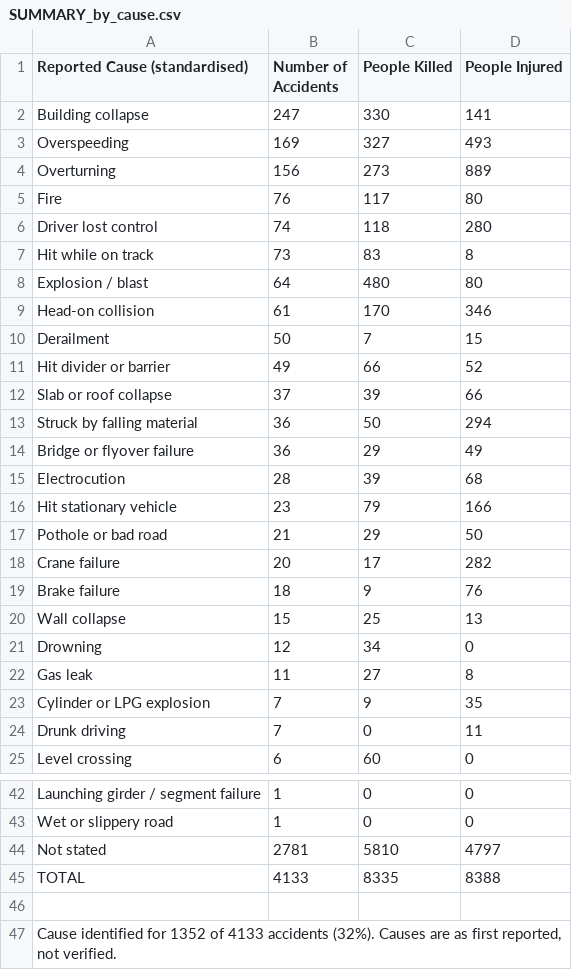
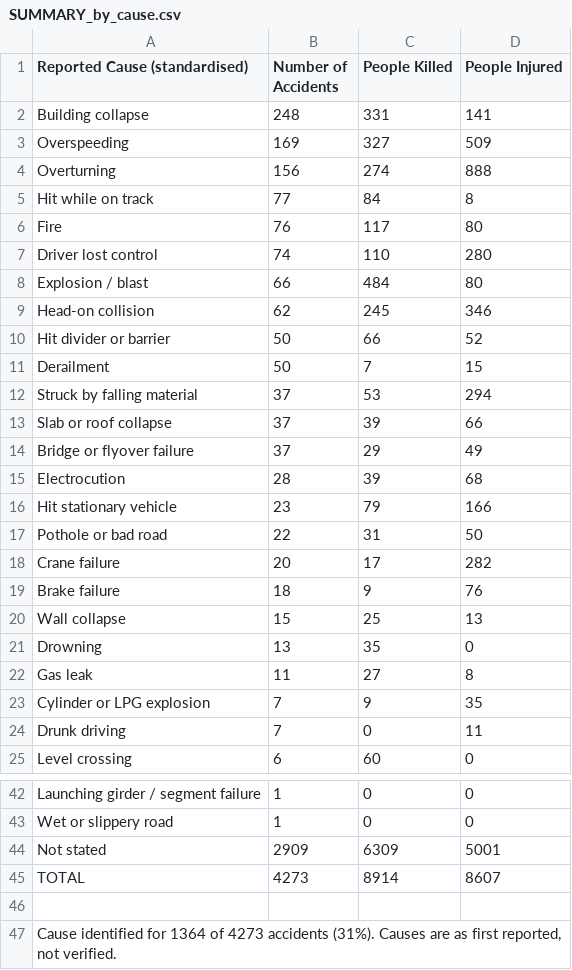
Before and after one commit to kbhattacharjeemsit-cloud/Accident-Monitor, a CSV file: SUMMARY_by_cause.csv, drawn as a sheet; only a part is shown, gaps mark what is left out; the diff covers the shown part only.

```diff
--- a/SUMMARY_by_cause.csv
+++ b/SUMMARY_by_cause.csv
@@ -1,18 +1,18 @@
 Reported Cause (standardised),Number of Accidents,People Killed,People Injured
-Building collapse,247,330,141
-Overspeeding,169,327,493
-Overturning,156,273,889
+Building collapse,248,331,141
+Overspeeding,169,327,509
+Overturning,156,274,888
+Hit while on track,77,84,8
 Fire,76,117,80
-Driver lost control,74,118,280
-Hit while on track,73,83,8
-Explosion / blast,64,480,80
-Head-on collision,61,170,346
+Driver lost control,74,110,280
+Explosion / blast,66,484,80
+Head-on collision,62,245,346
+Hit divider or barrier,50,66,52
 Derailment,50,7,15
-Hit divider or barrier,49,66,52
+Struck by falling material,37,53,294
 Slab or roof collapse,37,39,66
-Struck by falling material,36,50,294
-Bridge or flyover failure,36,29,49
+Bridge or flyover failure,37,29,49
 Electrocution,28,39,68
 Hit stationary vehicle,23,79,166
-Pothole or bad road,21,29,50
+Pothole or bad road,22,31,50
 Crane failure,20,17,282
@@ -20,3 +20,3 @@ Brake failure,18,9,76
 Wall collapse,15,25,13
-Drowning,12,34,0
+Drowning,13,35,0
 Gas leak,11,27,8
@@ -43,5 +43,5 @@ Launching girder / segment failure,1,0,0
 Wet or slippery road,1,0,0
-Not stated,2781,5810,4797
-TOTAL,4133,8335,8388
+Not stated,2909,6309,5001
+TOTAL,4273,8914,8607
 
-"Cause identified for 1352 of 4133 accidents (32%). Causes are as first reported, not verified.",,,
+"Cause identified for 1364 of 4273 accidents (31%). Causes are as first reported, not verified.",,,
```
Also changed, not shown: 1 added row and 1 removed row elsewhere in this file, SUMMARY_all.csv, SUMMARY_by_category.csv, 6 other files.
